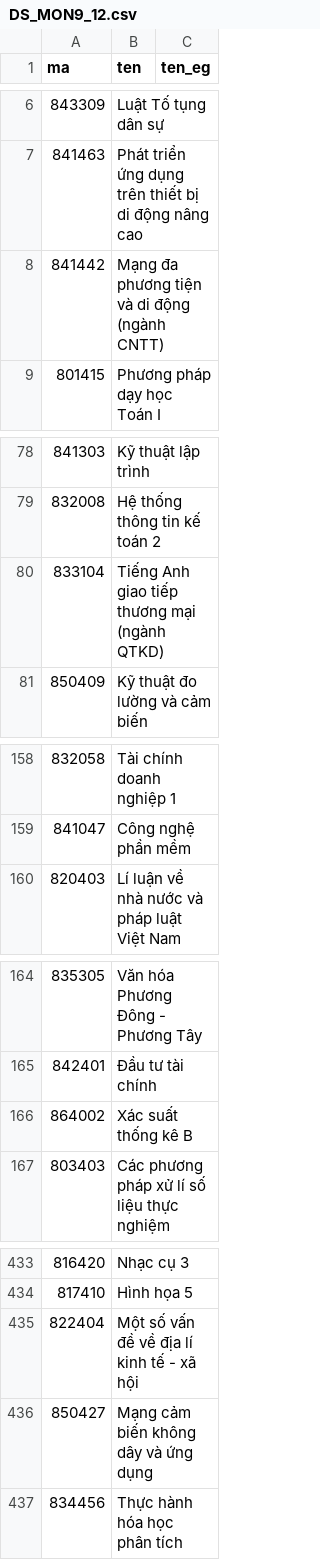
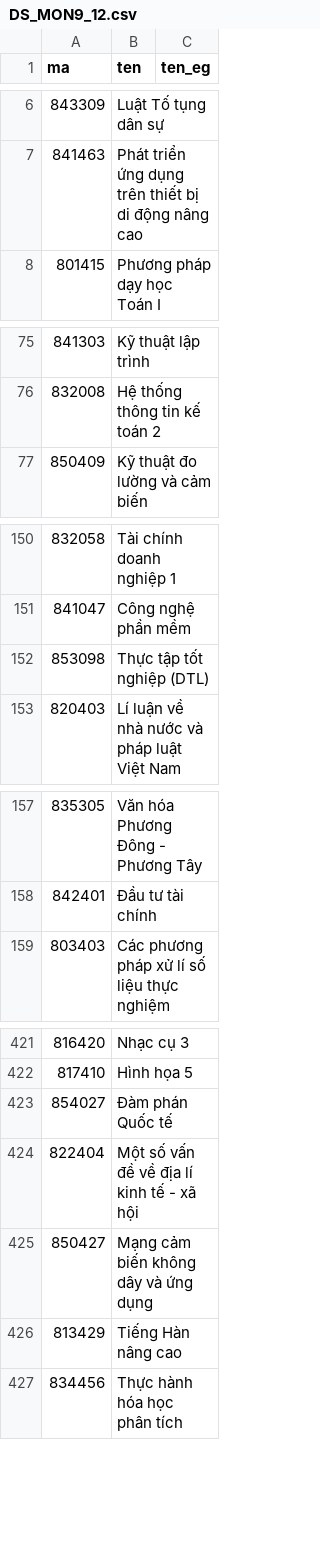
Before and after one commit to thanhan1306/DKHP, a CSV file: DS_MON9_12.csv, drawn as a sheet; only a part is shown, gaps mark what is left out; removed rows and columns are numbered as before the commit, all else as after; the diff covers the shown part only; the diff names each change by its address in the sheet, - before the commit and + after, or states it on an @@ line.

```diff
--- a/DS_MON9_12.csv
+++ b/DS_MON9_12.csv
-row 8: 841442 | Mạng đa phương tiện và di động (ngành CNTT)
-row 80: 833104 | Tiếng Anh giao tiếp thương mại (ngành QTKD)
+row 152: 853098 | Thực tập tốt nghiệp (DTL)
-row 166: 864002 | Xác suất thống kê B
@@ row 363 moved to row 423: 854027 @@
+row 426: 813429 | Tiếng Hàn nâng cao
```
Also changed, not shown: 17 added rows, 23 removed rows, 14 moved rows and 3 edited cells elsewhere in this file, 6 other files.
